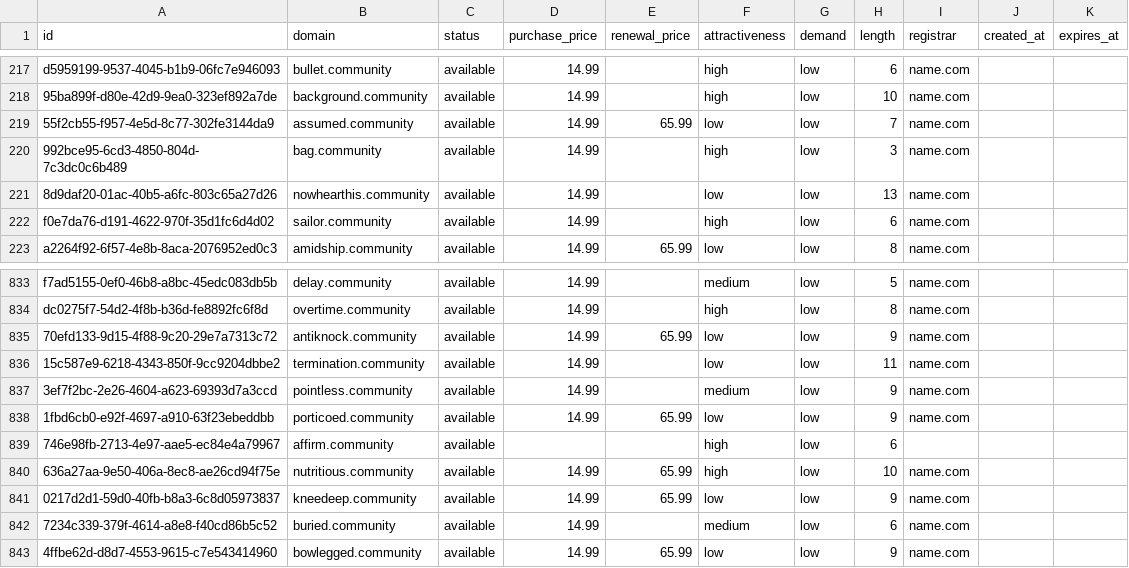
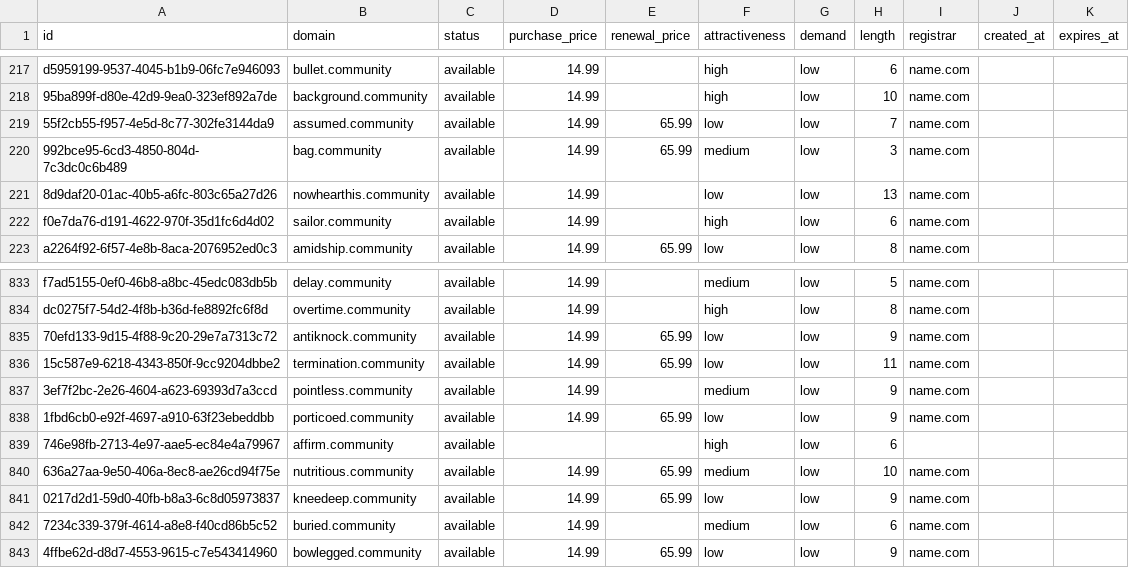
Before and after one commit to UniqueDomains/community-oneword-domains, a CSV file: community.csv, drawn as a sheet; only a part is shown, gaps mark what is left out.

Commit message:
Domains update

```diff
--- a/community.csv
+++ b/community.csv
@@ -219,3 +219,3 @@ d5959199-9537-4045-b1b9-06fc7e946093,bullet.community,available,14.99,,high,low,
 55f2cb55-f957-4e5d-8c77-302fe3144da9,assumed.community,available,14.99,65.99,low,low,7,name.com,,
-992bce95-6cd3-4850-804d-7c3dc0c6b489,bag.community,available,14.99,,high,low,3,name.com,,
+992bce95-6cd3-4850-804d-7c3dc0c6b489,bag.community,available,14.99,65.99,medium,low,3,name.com,,
 8d9daf20-01ac-40b5-a6fc-803c65a27d26,nowhearthis.community,available,14.99,,low,low,13,name.com,,
@@ -835,3 +835,3 @@ dc0275f7-54d2-4f8b-b36d-fe8892fc6f8d,overtime.community,available,14.99,,high,lo
 70efd133-9d15-4f88-9c20-29e7a7313c72,antiknock.community,available,14.99,65.99,low,low,9,name.com,,
-15c587e9-6218-4343-850f-9cc9204dbbe2,termination.community,available,14.99,,low,low,11,name.com,,
+15c587e9-6218-4343-850f-9cc9204dbbe2,termination.community,available,14.99,65.99,low,low,11,name.com,,
 3ef7f2bc-2e26-4604-a623-69393d7a3ccd,pointless.community,available,14.99,,medium,low,9,name.com,,
@@ -839,3 +839,3 @@ dc0275f7-54d2-4f8b-b36d-fe8892fc6f8d,overtime.community,available,14.99,,high,lo
 746e98fb-2713-4e97-aae5-ec84e4a79967,affirm.community,available,,,high,low,6,,,
-636a27aa-9e50-406a-8ec8-ae26cd94f75e,nutritious.community,available,14.99,65.99,high,low,10,name.com,,
+636a27aa-9e50-406a-8ec8-ae26cd94f75e,nutritious.community,available,14.99,65.99,medium,low,10,name.com,,
 0217d2d1-59d0-40fb-b8a3-6c8d05973837,kneedeep.community,available,14.99,65.99,low,low,9,name.com,,
```
Also changed, not shown: 4 other files.
